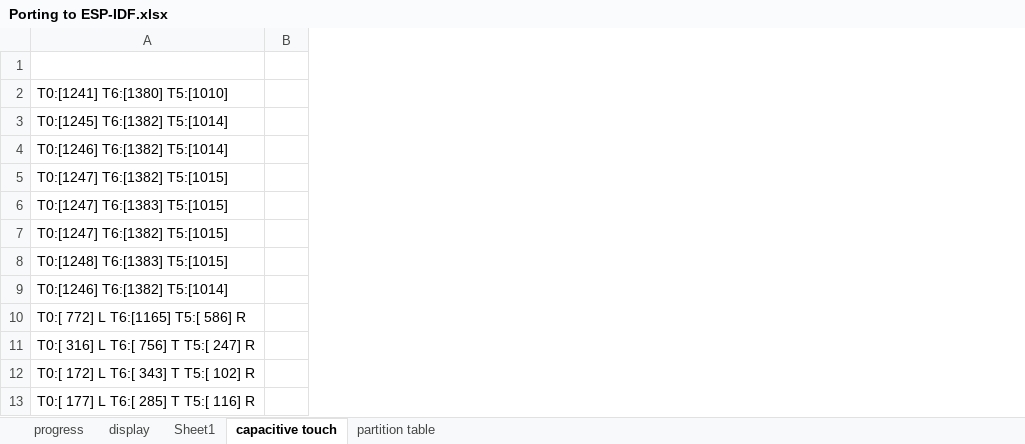
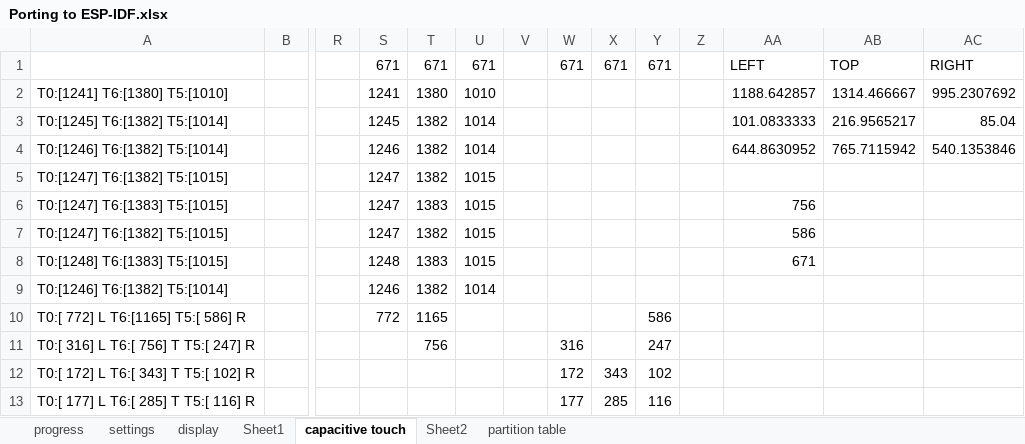
Before and after one commit to henkjannl/BedClock, an Excel workbook: 04_Software/Porting to ESP-IDF.xlsx, sheet capacitive touch, drawn as a sheet; only a part is shown, gaps mark what is left out; values as stored, in another font and other column widths than the file's, no borders; charts and pictures not drawn; the diff names each change by its address in the sheet, - before the commit and + after, or states it on an @@ line.

```diff
--- a/04_Software/Porting to ESP-IDF.xlsx (sheet capacitive touch)
+++ b/04_Software/Porting to ESP-IDF.xlsx (sheet capacitive touch)
+sheet tab: settings
+sheet tab: Sheet2
+column R, empty
+column S, rows 1-10: 671 | 1241 | 1245 | 1246 | 1247 | 1247 | 1247 | 1248 | 1246 | 772
+column T, rows 1-11: 671 | 1380 | 1382 | 1382 | 1382 | 1383 | 1382 | 1383 | 1382 | 1165 | 756
+column U, rows 1-9: 671 | 1010 | 1014 | 1014 | 1015 | 1015 | 1015 | 1015 | 1014
+column V, empty
+column W, rows 1-13: 671 |  |  |  |  |  |  |  |  |  | 316 | 172 | 177
+column X, rows 1-13: 671 |  |  |  |  |  |  |  |  |  |  | 343 | 285
+column Y, rows 1-13: 671 |  |  |  |  |  |  |  |  | 586 | 247 | 102 | 116
+column Z, empty
+column AA, rows 1-8: LEFT | 1188.642857 | 101.0833333 | 644.8630952 |  | 756 | 586 | 671
+column AB, rows 1-4: TOP | 1314.466667 | 216.9565217 | 765.7115942
+column AC, rows 1-4: RIGHT | 995.2307692 | 85.04 | 540.1353846
```
Also changed, not shown: sheet progress, sheet Sheet1, 15 other files.
